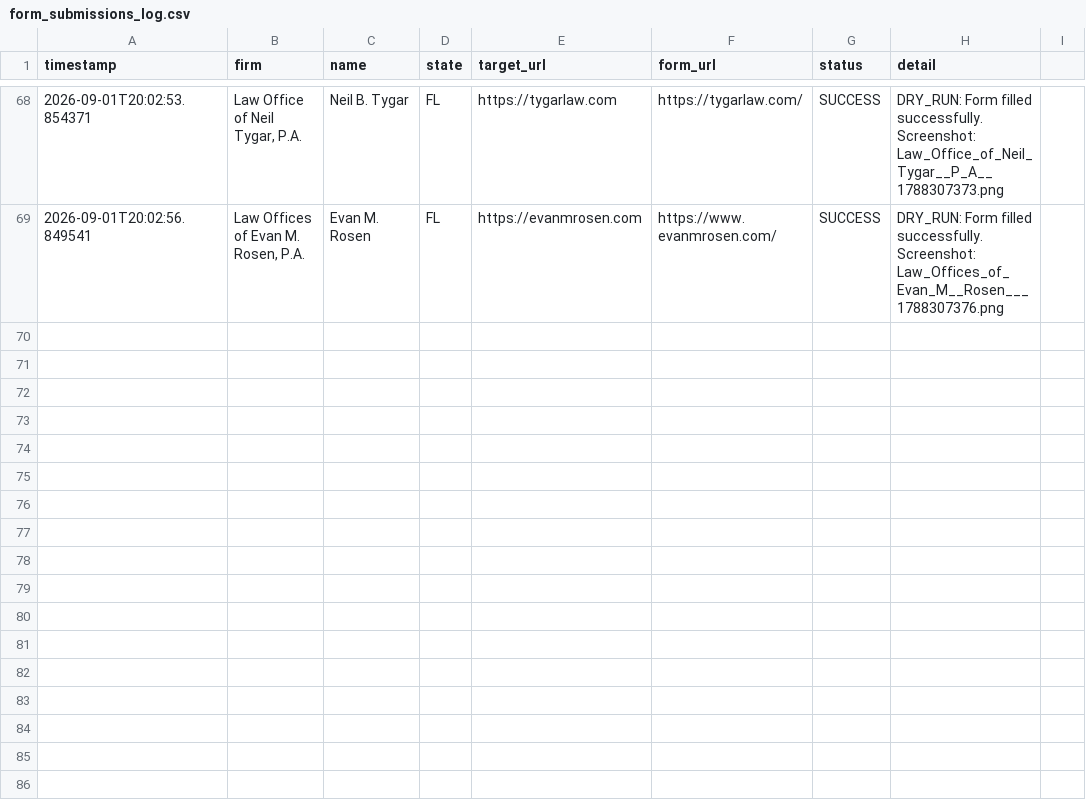
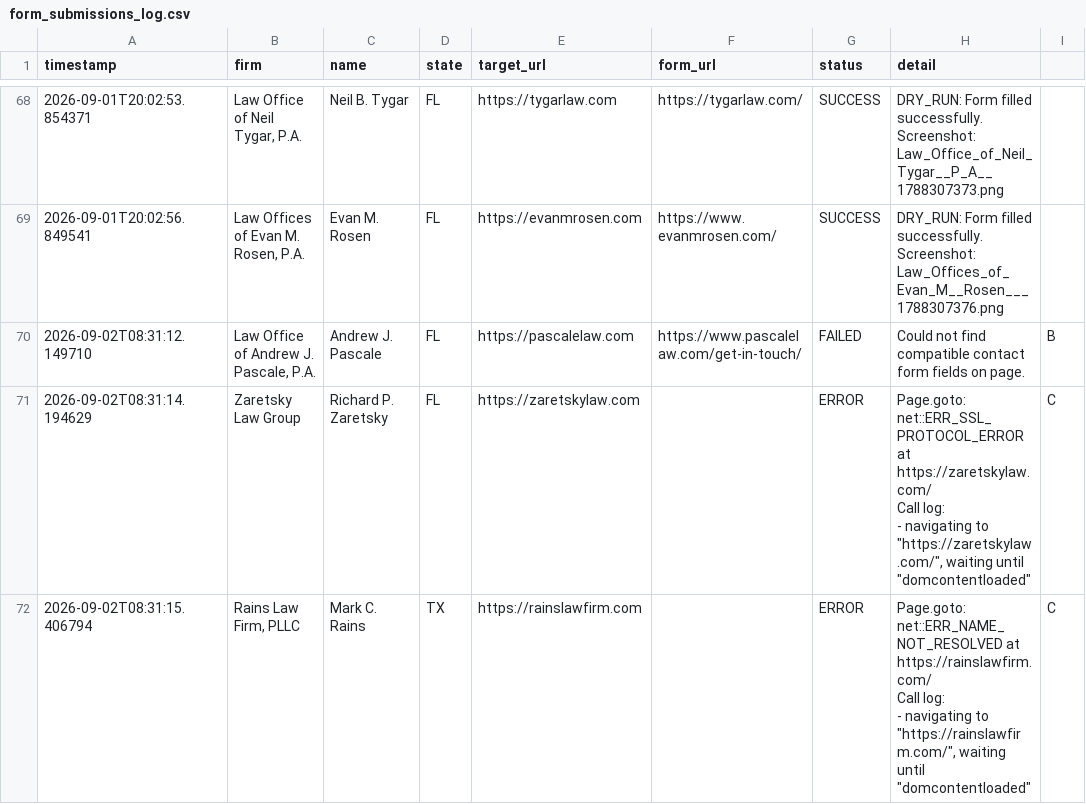
Before and after one commit to daveestaaqui/revenue-engine, a CSV file: outreach/form_submissions_log.csv, drawn as a sheet; only a part is shown, gaps mark what is left out; ↵ is a line break in a cell; the diff names each change by its address in the sheet, - before the commit and + after, or states it on an @@ line.

Commit message:
feat: comprehensive audit overhaul — Tyler v. Hennepin content, A/B/C outreach variants, smart retry logic, price consistency, Product schema, security.txt, stale data fix, guarantee badges, blog post, updated user-agent

```diff
--- a/outreach/form_submissions_log.csv
+++ b/outreach/form_submissions_log.csv
+row 70: 2026-09-02T08:31:12.149710 | Law Office of Andrew J. Pascale, P.A. | Andrew J. Pascale | FL | https://pascalelaw.com | https://www.pascalelaw.com/get-in-touch/ | FAILED | Could not find compatible contact form fields on page. | B
+row 71: 2026-09-02T08:31:14.194629 | Zaretsky Law Group | Richard P. Zaretsky | FL | https://zaretskylaw.com |  | ERROR | Page.goto: net::ERR_SSL_PROTOCOL_ERROR at https://zaretskylaw.com/ ↵ Call log: ↵ - navigating to "https://zaretskylaw.com/", waiting until "domcontentloaded" | C
+row 72: 2026-09-02T08:31:15.406794 | Rains Law Firm, PLLC | Mark C. Rains | TX | https://rainslawfirm.com |  | ERROR | Page.goto: net::ERR_NAME_NOT_RESOLVED at https://rainslawfirm.com/ ↵ Call log: ↵ - navigating to "https://rainslawfirm.com/", waiting until "domcontentloaded" | C
```
Also changed, not shown: 9 other files.
